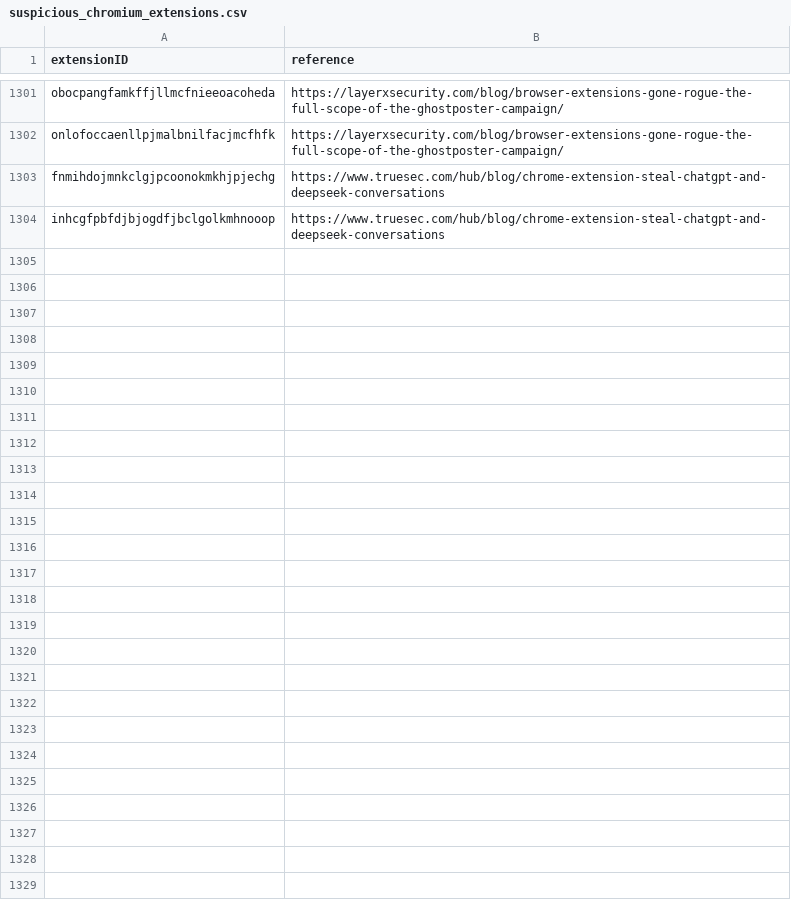
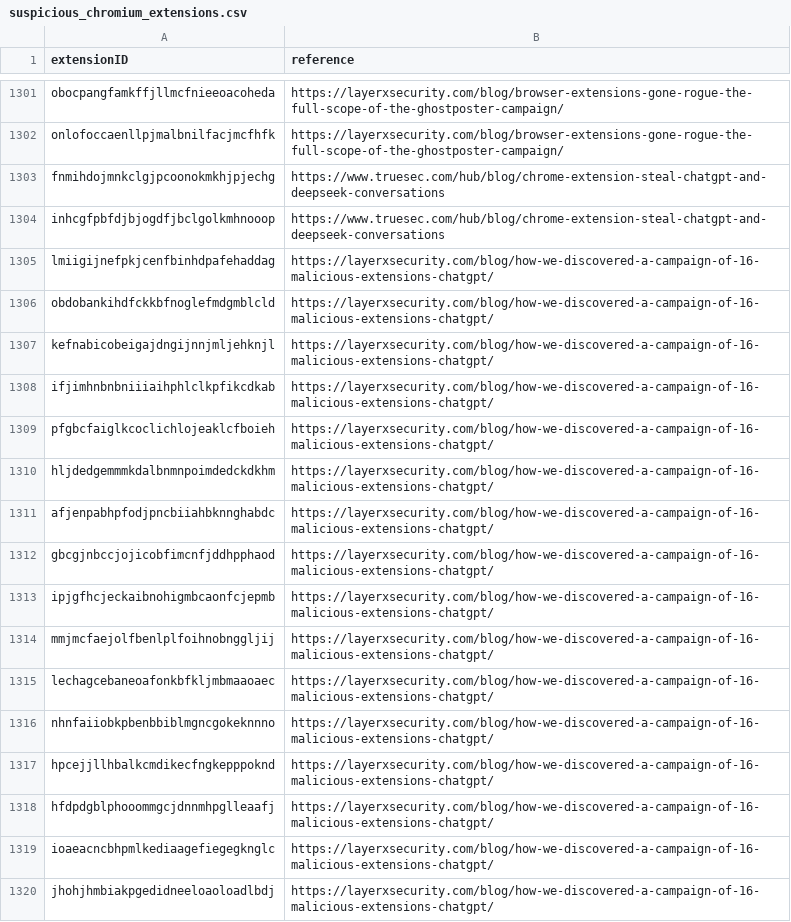
Before and after one commit to randomaccess3/detections, a CSV file: extensions/chromium/suspicious_chromium_extensions.csv, drawn as a sheet; only a part is shown, gaps mark what is left out; the diff names each change by its address in the sheet, - before the commit and + after, or states it on an @@ line.

```diff
--- a/extensions/chromium/suspicious_chromium_extensions.csv
+++ b/extensions/chromium/suspicious_chromium_extensions.csv
+row 1305: lmiigijnefpkjcenfbinhdpafehaddag | https://layerxsecurity.com/blog/how-we-discovered-a-campaign-of-16-malicious-extensions-chatgpt/
+row 1306: obdobankihdfckkbfnoglefmdgmblcld | https://layerxsecurity.com/blog/how-we-discovered-a-campaign-of-16-malicious-extensions-chatgpt/
+row 1307: kefnabicobeigajdngijnnjmljehknjl | https://layerxsecurity.com/blog/how-we-discovered-a-campaign-of-16-malicious-extensions-chatgpt/
+row 1308: ifjimhnbnbniiiaihphlclkpfikcdkab | https://layerxsecurity.com/blog/how-we-discovered-a-campaign-of-16-malicious-extensions-chatgpt/
+row 1309: pfgbcfaiglkcoclichlojeaklcfboieh | https://layerxsecurity.com/blog/how-we-discovered-a-campaign-of-16-malicious-extensions-chatgpt/
+row 1310: hljdedgemmmkdalbnmnpoimdedckdkhm | https://layerxsecurity.com/blog/how-we-discovered-a-campaign-of-16-malicious-extensions-chatgpt/
+row 1311: afjenpabhpfodjpncbiiahbknnghabdc | https://layerxsecurity.com/blog/how-we-discovered-a-campaign-of-16-malicious-extensions-chatgpt/
+row 1312: gbcgjnbccjojicobfimcnfjddhpphaod | https://layerxsecurity.com/blog/how-we-discovered-a-campaign-of-16-malicious-extensions-chatgpt/
+row 1313: ipjgfhcjeckaibnohigmbcaonfcjepmb | https://layerxsecurity.com/blog/how-we-discovered-a-campaign-of-16-malicious-extensions-chatgpt/
+row 1314: mmjmcfaejolfbenlplfoihnobnggljij | https://layerxsecurity.com/blog/how-we-discovered-a-campaign-of-16-malicious-extensions-chatgpt/
+row 1315: lechagcebaneoafonkbfkljmbmaaoaec | https://layerxsecurity.com/blog/how-we-discovered-a-campaign-of-16-malicious-extensions-chatgpt/
+row 1316: nhnfaiiobkpbenbbiblmgncgokeknnno | https://layerxsecurity.com/blog/how-we-discovered-a-campaign-of-16-malicious-extensions-chatgpt/
+row 1317: hpcejjllhbalkcmdikecfngkepppoknd | https://layerxsecurity.com/blog/how-we-discovered-a-campaign-of-16-malicious-extensions-chatgpt/
+row 1318: hfdpdgblphooommgcjdnnmhpglleaafj | https://layerxsecurity.com/blog/how-we-discovered-a-campaign-of-16-malicious-extensions-chatgpt/
+row 1319: ioaeacncbhpmlkediaagefiegegknglc | https://layerxsecurity.com/blog/how-we-discovered-a-campaign-of-16-malicious-extensions-chatgpt/
+row 1320: jhohjhmbiakpgedidneeloaoloadlbdj | https://layerxsecurity.com/blog/how-we-discovered-a-campaign-of-16-malicious-extensions-chatgpt/
```
Also changed, not shown: 1 other file.
